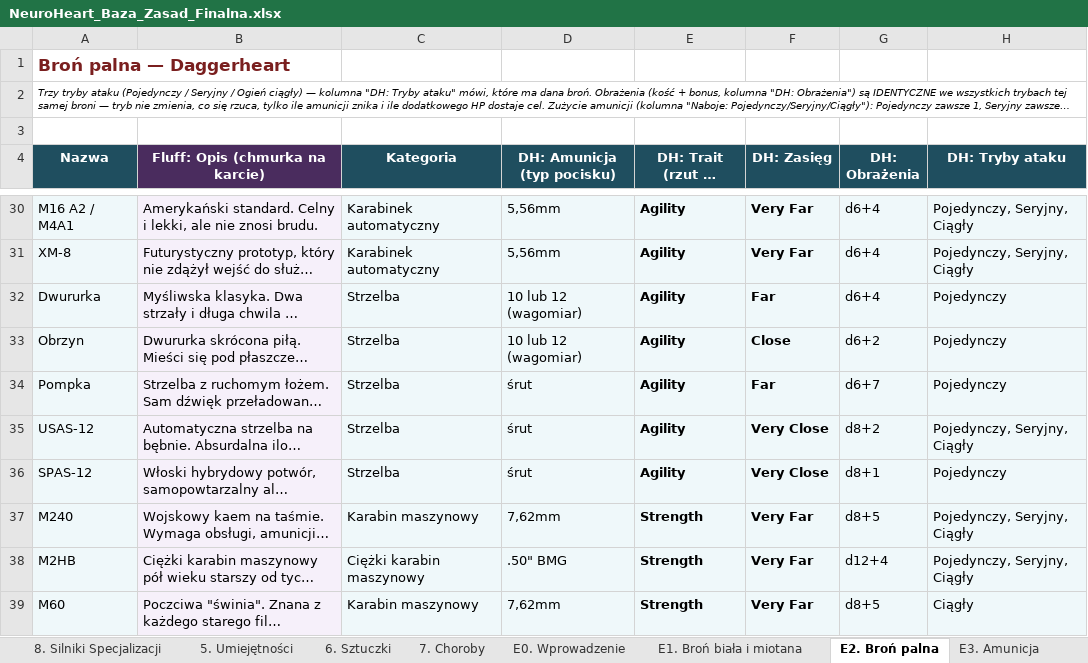
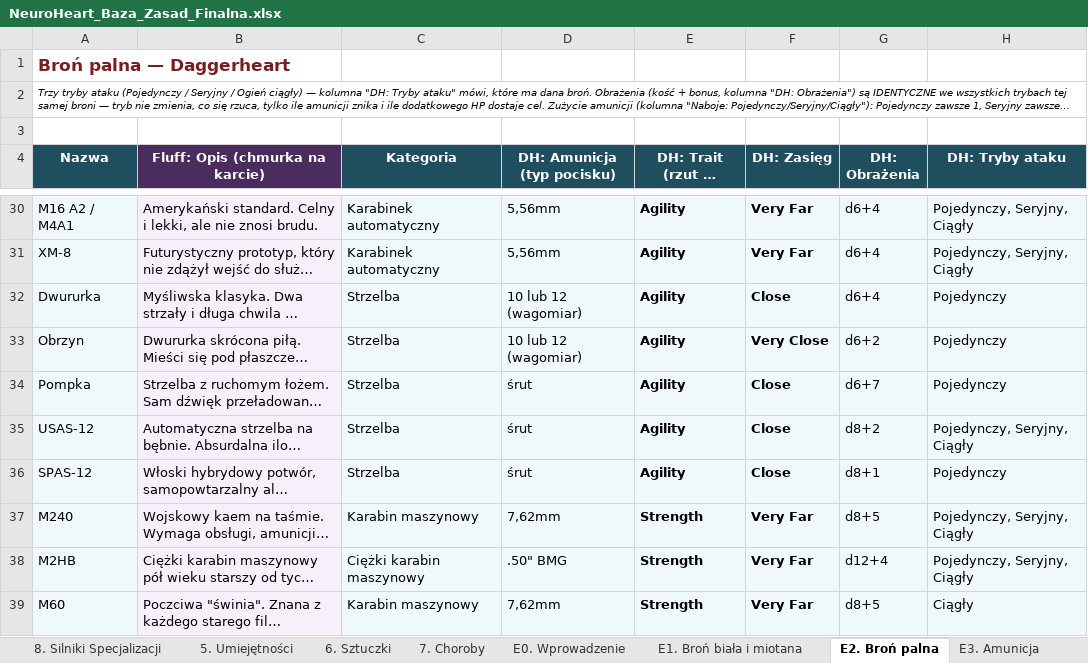
Before and after one commit to iKuro1337/NeuroHeart, an Excel workbook: NeuroHeart_Baza_Zasad_Finalna.xlsx, sheet E2. Broń palna, drawn as a sheet; only a part is shown, gaps mark what is left out; long unchanged cells end in …; values as stored, in another font and other column widths than the file's, no borders; the diff covers the shown part only; the diff names each change by its address in the sheet, - before the commit and + after, or states it on an @@ line.

```diff
--- a/NeuroHeart_Baza_Zasad_Finalna.xlsx (sheet E2. Broń palna)
+++ b/NeuroHeart_Baza_Zasad_Finalna.xlsx (sheet E2. Broń palna)
-F32 (DH: Zasięg): Far
+F32 (DH: Zasięg): Close
-F33 (DH: Zasięg): Close
+F33 (DH: Zasięg): Very Close
-F34 (DH: Zasięg): Far
+F34 (DH: Zasięg): Close
-F35:F36 (DH: Zasięg): Very Close
+F35:F36 (DH: Zasięg): Close
```
Also changed, not shown: 22 edited cells elsewhere in this sheet, 2 other files.
